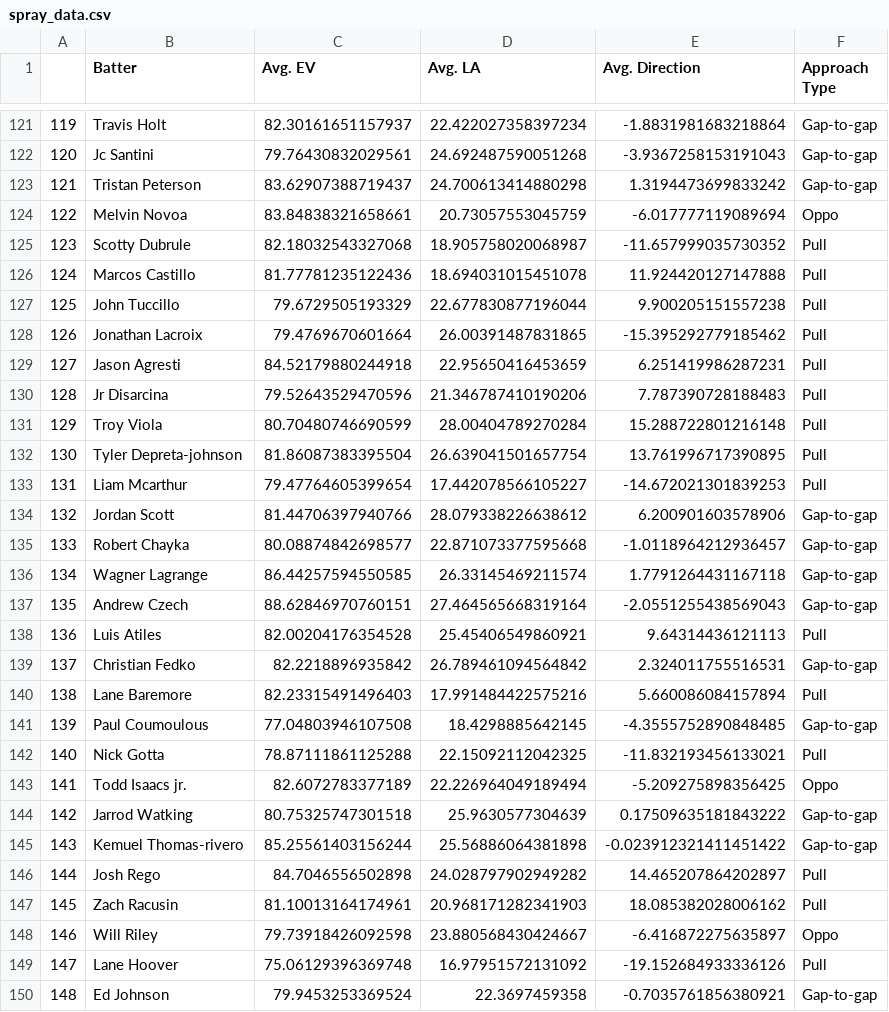
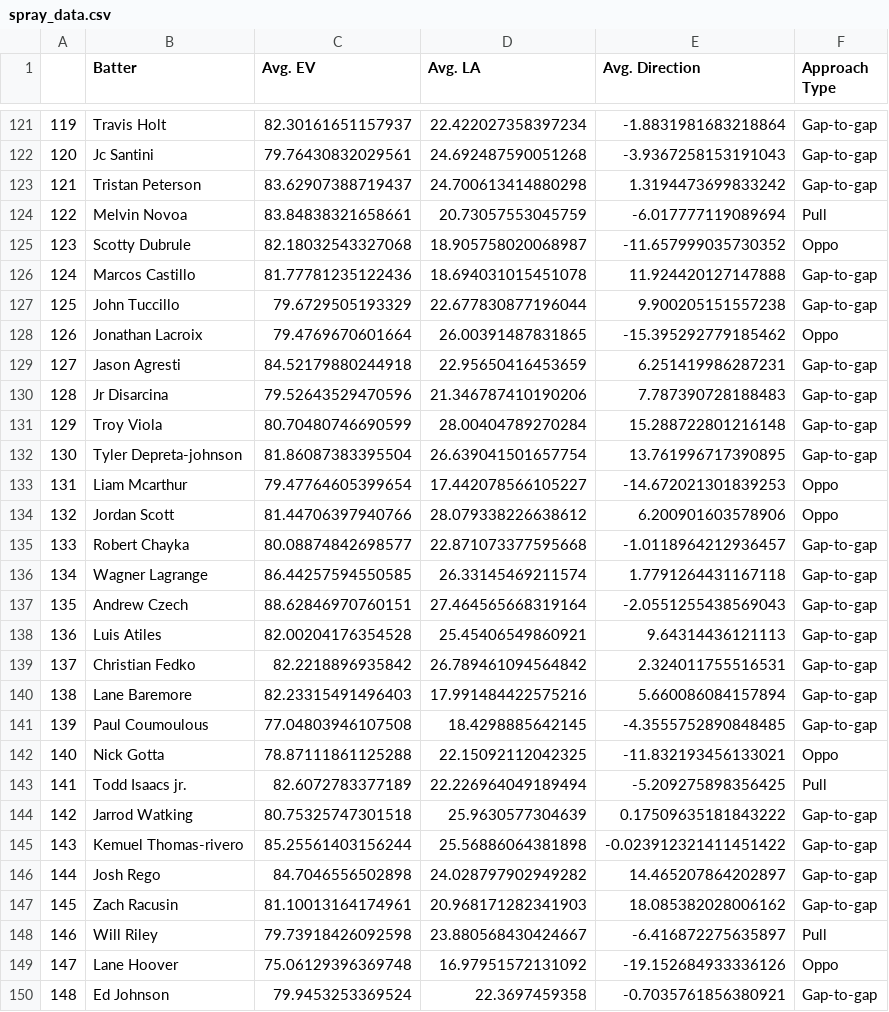
Before and after one commit to jack-kelly-12/Frontier-League-Savant, a CSV file: csvs/spray_data.csv, drawn as a sheet; only a part is shown, gaps mark what is left out; the diff covers the shown part only.

```diff
--- a/csvs/spray_data.csv
+++ b/csvs/spray_data.csv
@@ -123,13 +123,13 @@
 121,Tristan Peterson,83.62907388719437,24.700613414880298,1.3194473699833242,Gap-to-gap
-122,Melvin Novoa,83.84838321658661,20.73057553045759,-6.017777119089694,Oppo
-123,Scotty Dubrule,82.18032543327068,18.905758020068987,-11.657999035730352,Pull
-124,Marcos Castillo,81.77781235122436,18.694031015451078,11.924420127147888,Pull
-125,John Tuccillo,79.6729505193329,22.677830877196044,9.900205151557238,Pull
-126,Jonathan Lacroix,79.4769670601664,26.00391487831865,-15.395292779185462,Pull
-127,Jason Agresti,84.52179880244918,22.95650416453659,6.251419986287231,Pull
-128,Jr Disarcina,79.52643529470596,21.346787410190206,7.787390728188483,Pull
-129,Troy Viola,80.70480746690599,28.00404789270284,15.288722801216148,Pull
-130,Tyler Depreta-johnson,81.86087383395504,26.639041501657754,13.761996717390895,Pull
-131,Liam Mcarthur,79.47764605399654,17.442078566105227,-14.672021301839253,Pull
-132,Jordan Scott,81.44706397940766,28.079338226638612,6.200901603578906,Gap-to-gap
+122,Melvin Novoa,83.84838321658661,20.73057553045759,-6.017777119089694,Pull
+123,Scotty Dubrule,82.18032543327068,18.905758020068987,-11.657999035730352,Oppo
+124,Marcos Castillo,81.77781235122436,18.694031015451078,11.924420127147888,Gap-to-gap
+125,John Tuccillo,79.6729505193329,22.677830877196044,9.900205151557238,Gap-to-gap
+126,Jonathan Lacroix,79.4769670601664,26.00391487831865,-15.395292779185462,Oppo
+127,Jason Agresti,84.52179880244918,22.95650416453659,6.251419986287231,Gap-to-gap
+128,Jr Disarcina,79.52643529470596,21.346787410190206,7.787390728188483,Gap-to-gap
+129,Troy Viola,80.70480746690599,28.00404789270284,15.288722801216148,Gap-to-gap
+130,Tyler Depreta-johnson,81.86087383395504,26.639041501657754,13.761996717390895,Gap-to-gap
+131,Liam Mcarthur,79.47764605399654,17.442078566105227,-14.672021301839253,Oppo
+132,Jordan Scott,81.44706397940766,28.079338226638612,6.200901603578906,Oppo
 133,Robert Chayka,80.08874842698577,22.871073377595668,-1.0118964212936457,Gap-to-gap
@@ -137,14 +137,14 @@
 135,Andrew Czech,88.62846970760151,27.464565668319164,-2.0551255438569043,Gap-to-gap
-136,Luis Atiles,82.00204176354528,25.45406549860921,9.64314436121113,Pull
+136,Luis Atiles,82.00204176354528,25.45406549860921,9.64314436121113,Gap-to-gap
 137,Christian Fedko,82.2218896935842,26.789461094564842,2.324011755516531,Gap-to-gap
-138,Lane Baremore,82.23315491496403,17.991484422575216,5.660086084157894,Pull
+138,Lane Baremore,82.23315491496403,17.991484422575216,5.660086084157894,Gap-to-gap
 139,Paul Coumoulous,77.04803946107508,18.4298885642145,-4.3555752890848485,Gap-to-gap
-140,Nick Gotta,78.87111861125288,22.15092112042325,-11.832193456133021,Pull
-141,Todd Isaacs jr.,82.6072783377189,22.226964049189494,-5.209275898356425,Oppo
+140,Nick Gotta,78.87111861125288,22.15092112042325,-11.832193456133021,Oppo
+141,Todd Isaacs jr.,82.6072783377189,22.226964049189494,-5.209275898356425,Pull
 142,Jarrod Watking,80.75325747301518,25.9630577304639,0.17509635181843222,Gap-to-gap
 143,Kemuel Thomas-rivero,85.25561403156244,25.56886064381898,-0.023912321411451422,Gap-to-gap
-144,Josh Rego,84.7046556502898,24.028797902949282,14.465207864202897,Pull
-145,Zach Racusin,81.10013164174961,20.968171282341903,18.085382028006162,Pull
-146,Will Riley,79.73918426092598,23.880568430424667,-6.416872275635897,Oppo
-147,Lane Hoover,75.06129396369748,16.97951572131092,-19.152684933336126,Pull
+144,Josh Rego,84.7046556502898,24.028797902949282,14.465207864202897,Gap-to-gap
+145,Zach Racusin,81.10013164174961,20.968171282341903,18.085382028006162,Gap-to-gap
+146,Will Riley,79.73918426092598,23.880568430424667,-6.416872275635897,Pull
+147,Lane Hoover,75.06129396369748,16.97951572131092,-19.152684933336126,Oppo
 148,Ed Johnson,79.9453253369524,22.3697459358,-0.7035761856380921,Gap-to-gap
```
Also changed, not shown: 58 edited cells elsewhere in this file.
